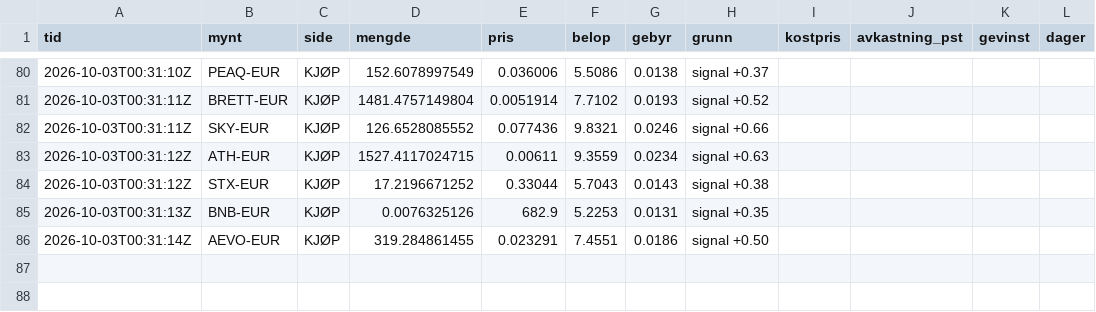
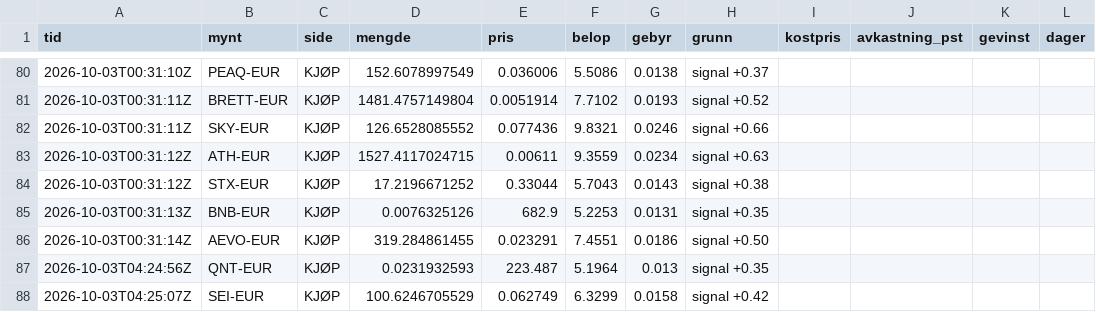
Before and after one commit to bjornandre-jpg/krypto-dashboard, a CSV file: state/krypto100/handler.csv, drawn as a sheet; only a part is shown, gaps mark what is left out.

```diff
--- a/state/krypto100/handler.csv
+++ b/state/krypto100/handler.csv
@@ -86 +86,3 @@ tid,mynt,side,mengde,pris,belop,gebyr,grunn,kostpris,avkastning_pst,gevinst,dage
 2026-10-03T00:31:14Z,AEVO-EUR,KJØP,319.284861455,0.023291,7.4551,0.0186,signal +0.50,,,,
+2026-10-03T04:24:56Z,QNT-EUR,KJØP,0.0231932593,223.487,5.1964,0.013,signal +0.35,,,,
+2026-10-03T04:25:07Z,SEI-EUR,KJØP,100.6246705529,0.062749,6.3299,0.0158,signal +0.42,,,,
```
Also changed, not shown: state/krypto100/egenkapital.csv, state/krypto50/egenkapital.csv, 12 other files.
